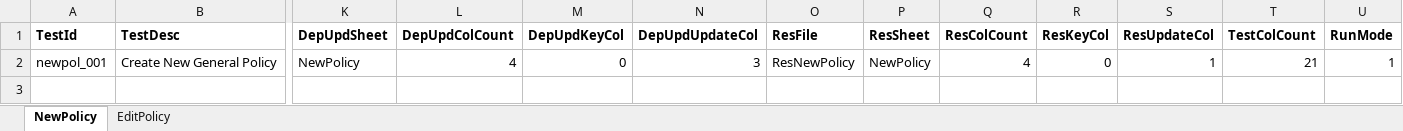
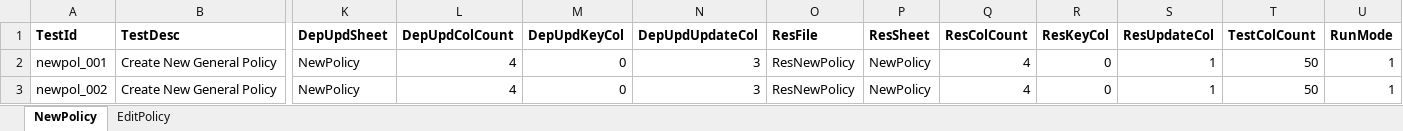
Before and after one commit to pakshay790/GI-web-automation-Headless, an Excel workbook: Data/ConfigData/PolicyConfig.xlsx, sheet NewPolicy, drawn as a sheet; only a part is shown, gaps mark what is left out; values as stored, in another font and other column widths than the file's, no borders; rows hold the shown columns only; the diff names each change by its address in the sheet, - before the commit and + after, or states it on an @@ line.

Commit message:
Policy Creation script completed

```diff
--- a/Data/ConfigData/PolicyConfig.xlsx (sheet NewPolicy)
+++ b/Data/ConfigData/PolicyConfig.xlsx (sheet NewPolicy)
-T2 (TestColCount): 21
+T2 (TestColCount): 50
+row 3: newpol_002 | Create New General Policy | NewPolicy | 4 | 0 | 3 | ResNewPolicy | NewPolicy | 4 | 0 | 1 | 50 | 1
```
Also changed, not shown: Data/Result/ResNewPolicy.xlsx, 36 other files.
